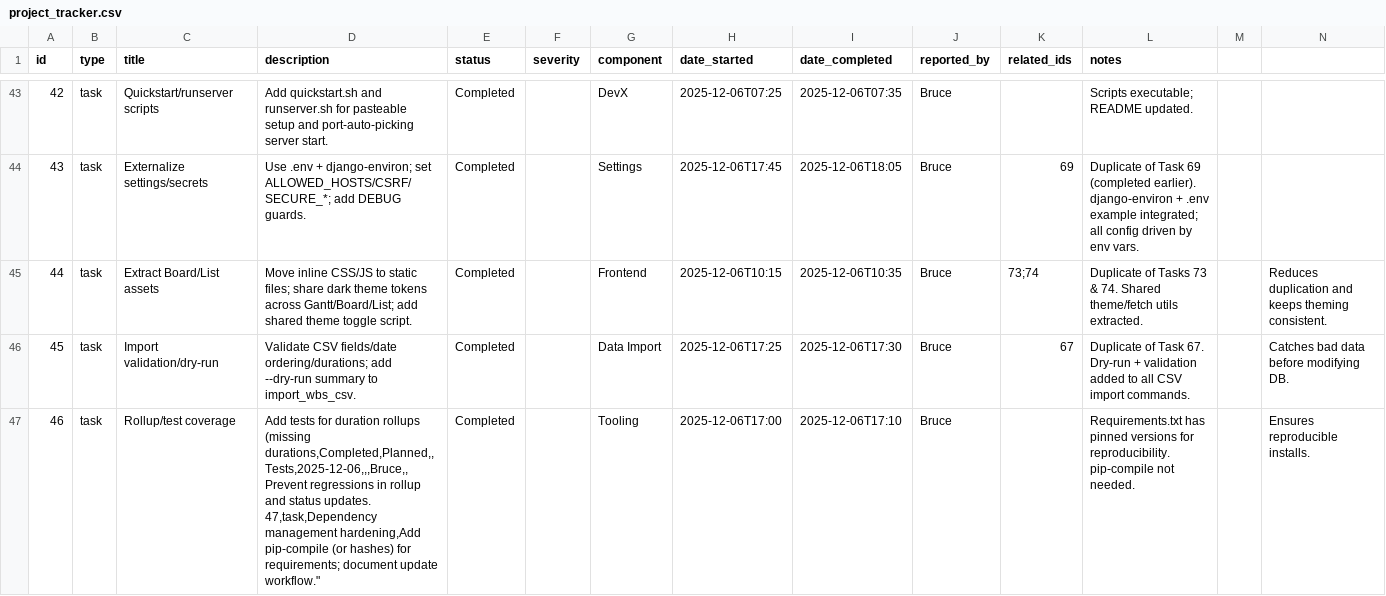
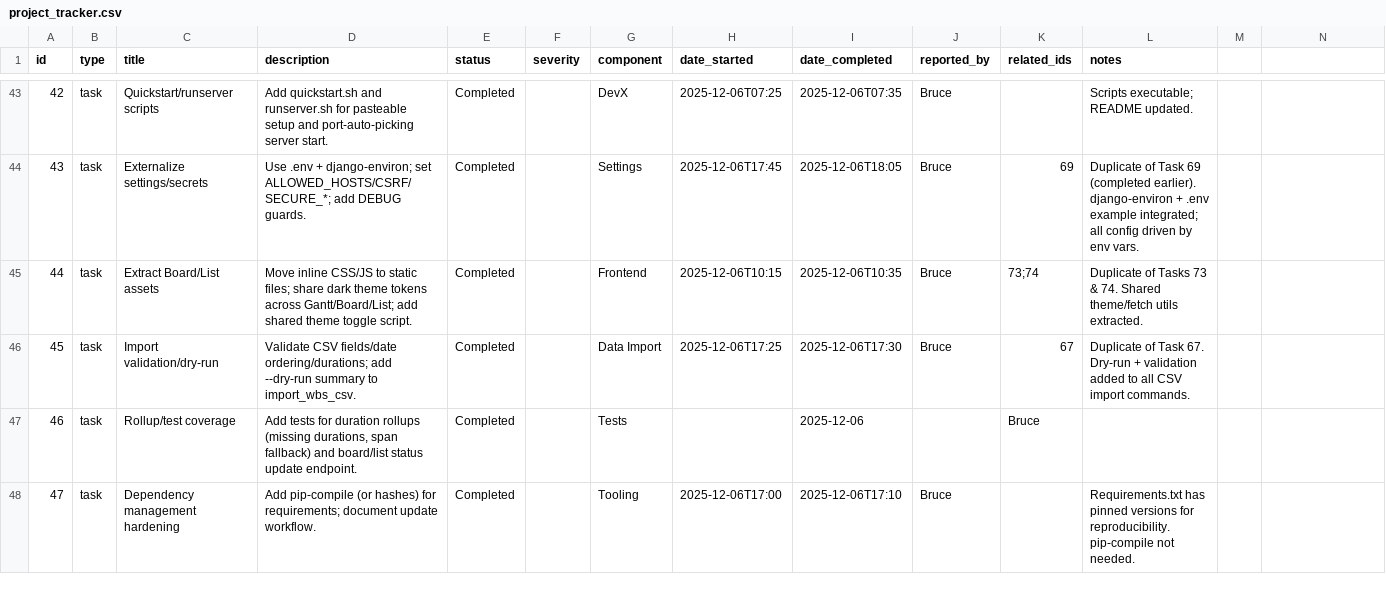
Before and after one commit to brucedombrowski/OpenSourceHouseProject, a CSV file: project_tracker.csv, drawn as a sheet; only a part is shown, gaps mark what is left out; rows hold the shown columns only; ↵ is a line break in a cell; the diff covers the shown part only; the diff names each change by its address in the sheet, - before the commit and + after, or states it on an @@ line.

Commit message:
Fix project_tracker.csv corruption; restore clean rows and Completed status for 46/55/56

```diff
--- a/project_tracker.csv
+++ b/project_tracker.csv
-N45: Reduces duplication and keeps theming consistent.
+N45: (empty)
-N46: Catches bad data before modifying DB.
+N46: (empty)
-D47 (description): …rollups (missing durations,Completed,Planned,,Tests,2025-12-06,,,Bruce,,Prevent regressions in rollup and status updates. ↵ 47,task,Dependency management hardening,Add pip-compile (or hashes) for requirements; document update workflow."
+D47 (description): …rollups (missing durations, span fallback) and board/list status update endpoint.
-G47 (component): Tooling
+G47 (component): Tests
-H47 (date_started): 2025-12-06T17:00
+H47 (date_started): (empty)
-I47 (date_completed): 2025-12-06T17:10
+I47 (date_completed): 2025-12-06
-J47 (reported_by): Bruce
+J47 (reported_by): (empty)
-K47 (related_ids): (empty)
+K47 (related_ids): Bruce
-L47 (notes): Requirements.txt has pinned versions for reproducibility. pip-compile not needed.
+L47 (notes): (empty)
-N47: Ensures reproducible installs.
+N47: (empty)
+row 48: 47 | task | Dependency management hardening | Add pip-compile (or hashes) for requirements; document update workflow. | Completed |  | Tooling | 2025-12-06T17:00 | 2025-12-06T17:10 | Bruce |  | Requirements.txt has pinned versions for reproducibility. pip-compile not needed.
```
Also changed, not shown: 51 edited cells elsewhere in this file.
